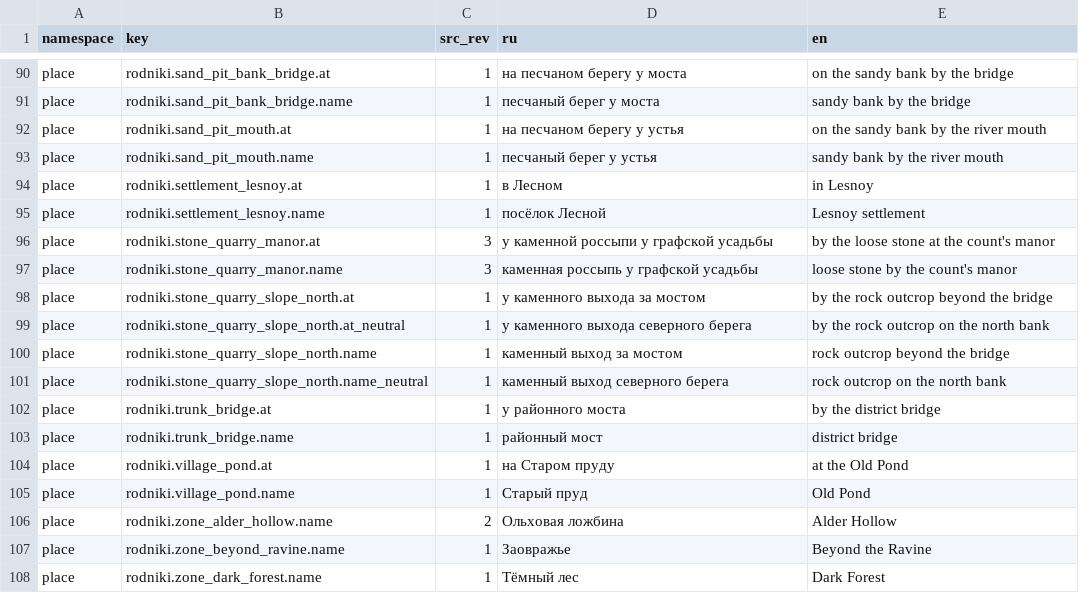
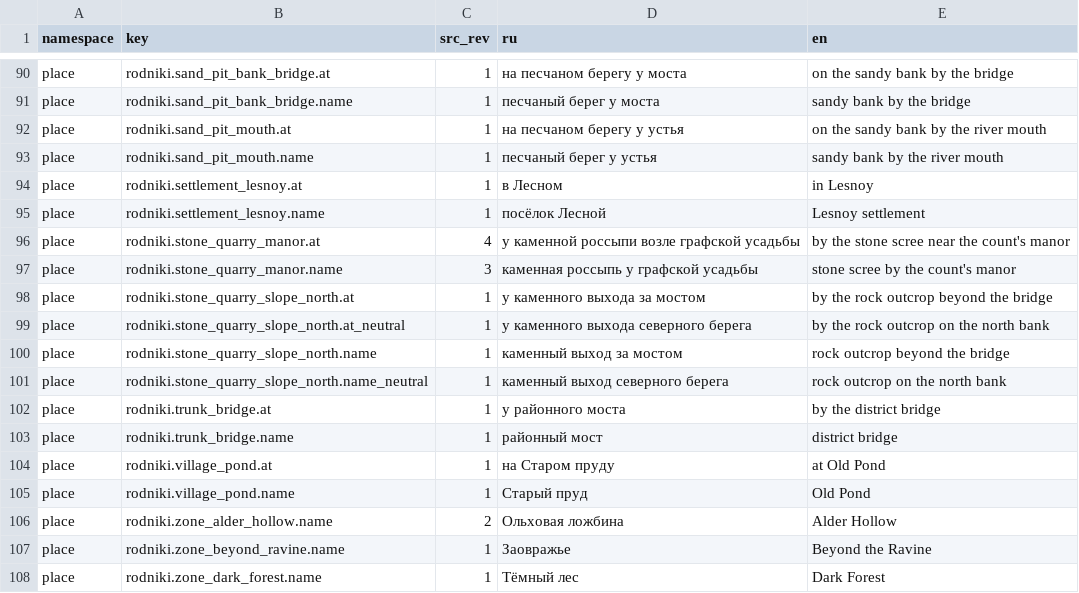
Before and after one commit to algb006/kolkhoz_rpg, a TSV file: manual/texts/en/game-1842-place-2026-11-28.tsv, drawn as a sheet; only a part is shown, gaps mark what is left out.

```diff
--- a/manual/texts/en/game-1842-place-2026-11-28.tsv
+++ b/manual/texts/en/game-1842-place-2026-11-28.tsv
@@ -95,4 +95,4 @@ place	rodniki.settlement_lesnoy.at	1	в Лесном	in Lesnoy
 place	rodniki.settlement_lesnoy.name	1	посёлок Лесной	Lesnoy settlement
-place	rodniki.stone_quarry_manor.at	3	у каменной россыпи у графской усадьбы	by the loose stone at the count's manor
-place	rodniki.stone_quarry_manor.name	3	каменная россыпь у графской усадьбы	loose stone by the count's manor
+place	rodniki.stone_quarry_manor.at	4	у каменной россыпи возле графской усадьбы	by the stone scree near the count's manor
+place	rodniki.stone_quarry_manor.name	3	каменная россыпь у графской усадьбы	stone scree by the count's manor
 place	rodniki.stone_quarry_slope_north.at	1	у каменного выхода за мостом	by the rock outcrop beyond the bridge
@@ -103,3 +103,3 @@ place	rodniki.trunk_bridge.at	1	у районного моста	by the district
 place	rodniki.trunk_bridge.name	1	районный мост	district bridge
-place	rodniki.village_pond.at	1	на Старом пруду	at the Old Pond
+place	rodniki.village_pond.at	1	на Старом пруду	at Old Pond
 place	rodniki.village_pond.name	1	Старый пруд	Old Pond
```
Also changed, not shown: manual/texts/en/game-1842-03-2026-11-28.tsv.
